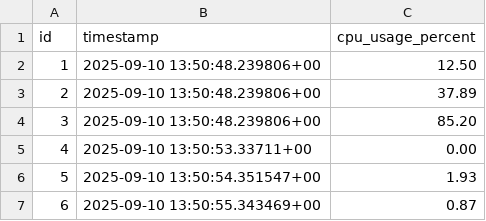
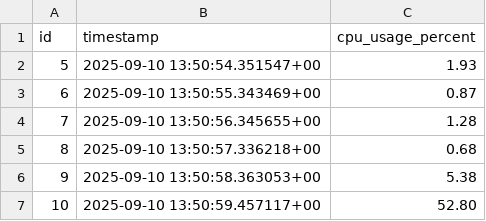
Before and after one commit to Enric0-Balb0/ruggine-chat, a CSV file: ruggine_server/report/cpu_usage_logs_max.csv, drawn as a sheet; only a part is shown; the shorter side is filled out with more unchanged rows; the diff names each change by its address in the sheet, - before the commit and + after, or states it on an @@ line.

```diff
--- a/ruggine_server/report/cpu_usage_logs_max.csv
+++ b/ruggine_server/report/cpu_usage_logs_max.csv
-row 2: 1 | 2025-09-10 13:50:48.239806+00 | 12.50
-row 3: 2 | 2025-09-10 13:50:48.239806+00 | 37.89
-row 4: 3 | 2025-09-10 13:50:48.239806+00 | 85.20
-row 5: 4 | 2025-09-10 13:50:53.33711+00 | 0.00
```
Also changed, not shown: ruggine_server/report/cpu_usage_logs_uniform_distributed.csv, ruggine_server/report/messages_for_cpu_usage_logs_max.csv, 20 other files.
